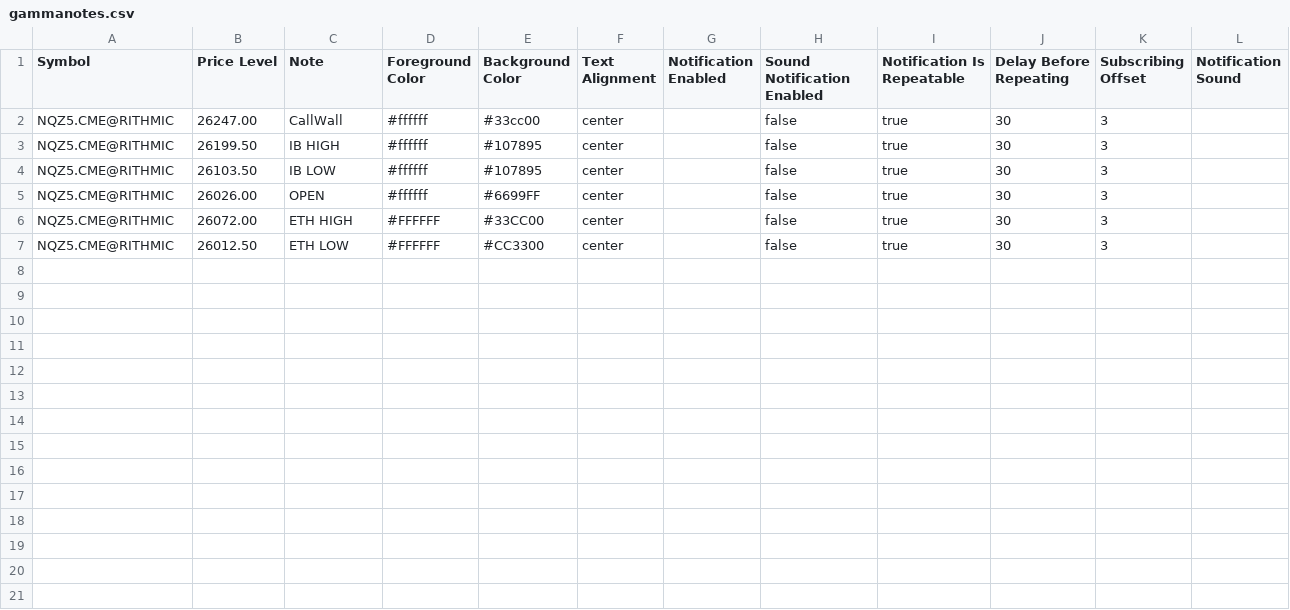
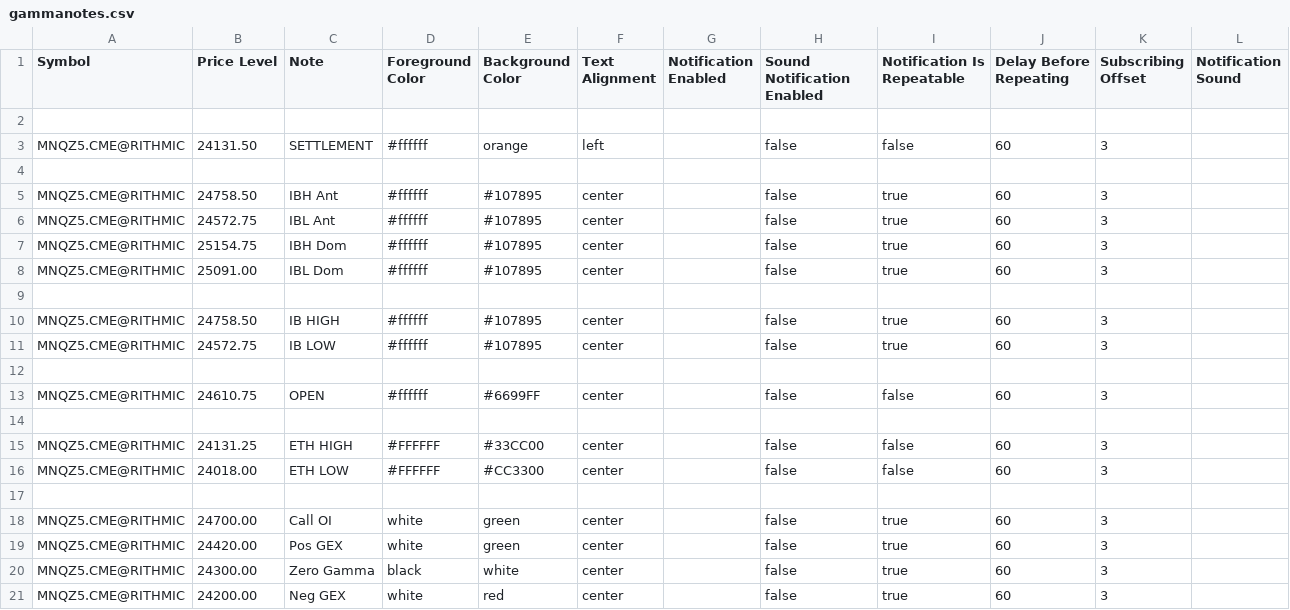
Before and after one commit to chevrOm/gammanotes, a CSV file: gammanotes.csv, drawn as a sheet; only a part is shown; the diff covers the shown part only.

Commit message:
add READEM.md, update gammanotes.csv

```diff
--- a/gammanotes.csv
+++ b/gammanotes.csv
@@ -2,6 +2,20 @@ Symbol,Price Level,Note,Foreground Color,Background Color,Text Alignment,Notific
-NQZ5.CME@RITHMIC,26247.00,CallWall,#ffffff,#33cc00,center,,false,true,30,3,
-NQZ5.CME@RITHMIC,26199.50,IB HIGH,#ffffff,#107895,center,,false,true,30,3,
-NQZ5.CME@RITHMIC,26103.50,IB LOW,#ffffff,#107895,center,,false,true,30,3,
-NQZ5.CME@RITHMIC,26026.00,OPEN,#ffffff,#6699FF,center,,false,true,30,3,
-NQZ5.CME@RITHMIC,26072.00,ETH HIGH,#FFFFFF,#33CC00,center,,false,true,30,3,
-NQZ5.CME@RITHMIC,26012.50,ETH LOW,#FFFFFF,#CC3300,center,,false,true,30,3,
+
+"MNQZ5.CME@RITHMIC","24131.50","SETTLEMENT","#ffffff","orange","left","","false","false","60","3",""
+
+"MNQZ5.CME@RITHMIC","24758.50","IBH Ant","#ffffff","#107895","center","","false","true","60","3",""
+"MNQZ5.CME@RITHMIC","24572.75","IBL Ant","#ffffff","#107895","center","","false","true","60","3",""
+"MNQZ5.CME@RITHMIC","25154.75","IBH Dom","#ffffff","#107895","center","","false","true","60","3",""
+"MNQZ5.CME@RITHMIC","25091.00","IBL Dom","#ffffff","#107895","center","","false","true","60","3",""
+
+"MNQZ5.CME@RITHMIC","24758.50","IB HIGH","#ffffff","#107895","center","","false","true","60","3",""
+"MNQZ5.CME@RITHMIC","24572.75","IB LOW","#ffffff","#107895","center","","false","true","60","3",""
+
+"MNQZ5.CME@RITHMIC","24610.75","OPEN","#ffffff","#6699FF","center","","false","false","60","3",""
+
+"MNQZ5.CME@RITHMIC","24131.25","ETH HIGH","#FFFFFF","#33CC00","center","","false","false","60","3",""
+"MNQZ5.CME@RITHMIC","24018.00","ETH LOW","#FFFFFF","#CC3300","center","","false","false","60","3",""
+
+"MNQZ5.CME@RITHMIC","24700.00","Call OI","white","green","center","","false","true","60","3",""
+"MNQZ5.CME@RITHMIC","24420.00","Pos GEX","white","green","center","","false","true","60","3",""
+"MNQZ5.CME@RITHMIC","24300.00","Zero Gamma","black","white","center","","false","true","60","3",""
+"MNQZ5.CME@RITHMIC","24200.00","Neg GEX","white","red","center","","false","true","60","3",""
```
Also changed, not shown: 4 added rows elsewhere in this file, 1 other file.
